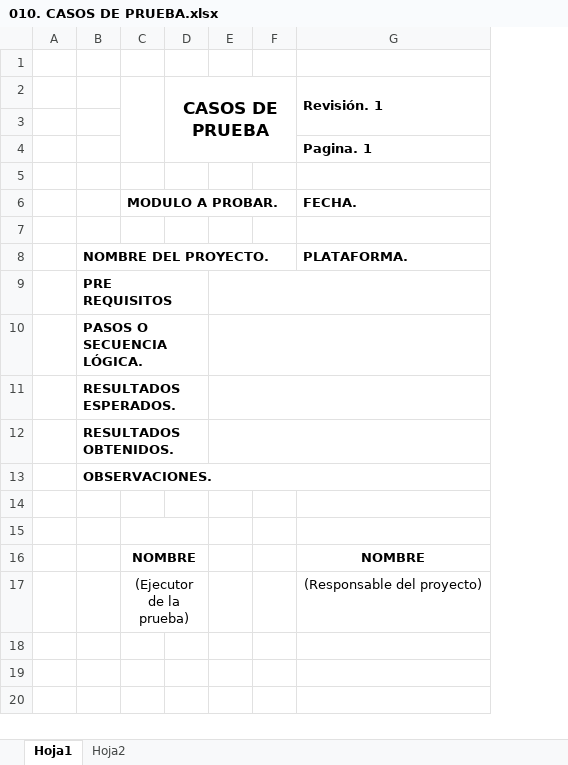
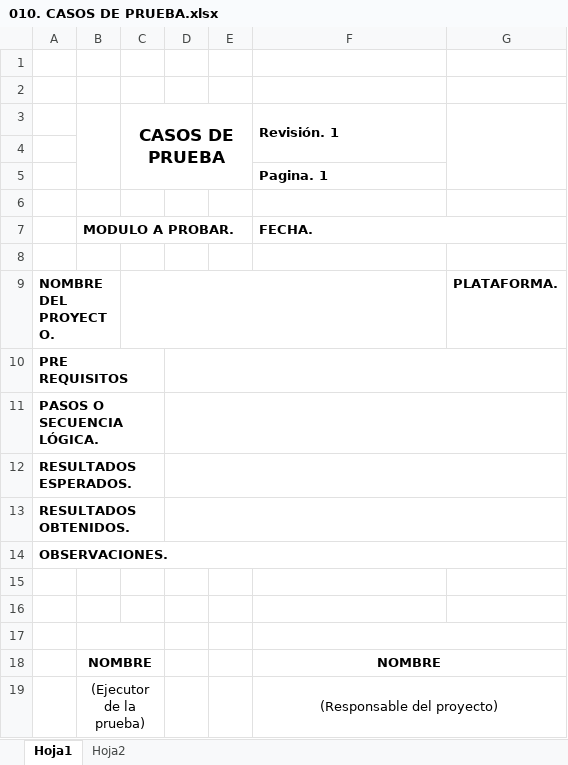
Before and after one commit to soporteccfn/Proyectos, an Excel workbook: A-DOCUMENTACION/010. CASOS DE PRUEBA.xlsx, sheet Hoja1, drawn as a sheet; values as stored, in another font and other column widths than the file's, no borders; charts and pictures not drawn; removed rows and columns are numbered as before the commit, all else as after; the diff names each change by its address in the sheet, - before the commit and + after, or states it on an @@ line.

```diff
--- a/A-DOCUMENTACION/010. CASOS DE PRUEBA.xlsx (sheet Hoja1)
+++ b/A-DOCUMENTACION/010. CASOS DE PRUEBA.xlsx (sheet Hoja1)
-column A, empty
+column D, empty
-column F, empty
+column G, row 9: PLATAFORMA.
+row 1: (empty)
+F7:G7 merged
-B8:F8 merged
+A9:B9 merged
+C9:F9 merged
-F9 (Revisión. 1): PLATAFORMA.
+F9 (Revisión. 1): (empty)
-E9:G9 merged
-E10:G10 merged
-E11:G11 merged
-E12:G12 merged
-C15:D15 merged
+row 17: (empty)
+F18:G18 merged
+F19:G19 merged
```
Also changed, not shown: sheet Hoja2, charts or pictures.
